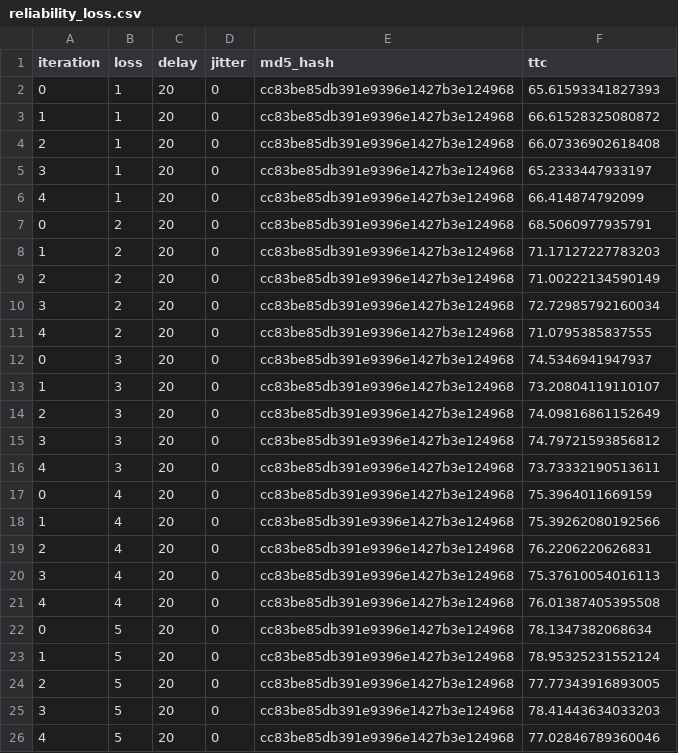
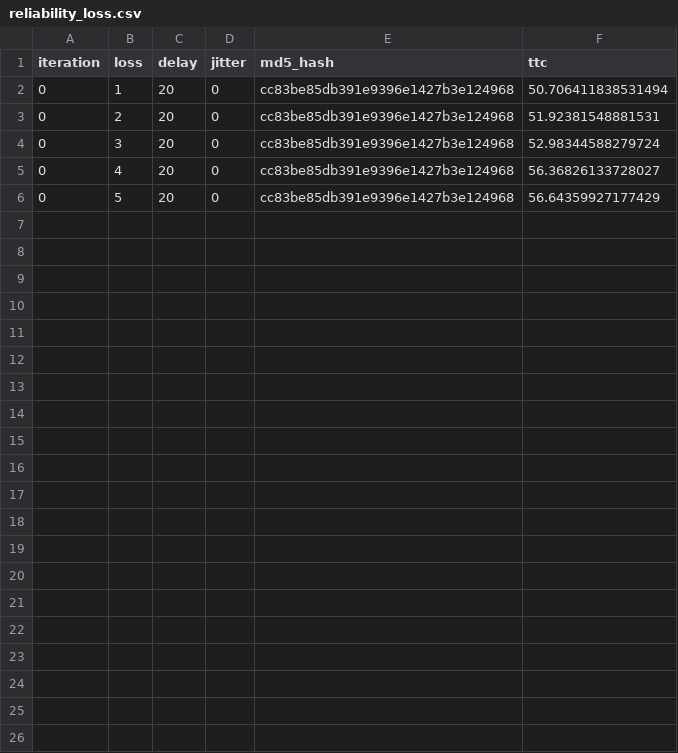
Before and after one commit to krkarthik2006/COL334_Assignment_4, a CSV file: reliability_loss.csv, drawn as a sheet.

```diff
--- a/reliability_loss.csv
+++ b/reliability_loss.csv
@@ -1,26 +1,6 @@
 iteration,loss,delay,jitter,md5_hash,ttc
-0,1,20,0,cc83be85db391e9396e1427b3e124968,65.61593341827393
-1,1,20,0,cc83be85db391e9396e1427b3e124968,66.61528325080872
-2,1,20,0,cc83be85db391e9396e1427b3e124968,66.07336902618408
-3,1,20,0,cc83be85db391e9396e1427b3e124968,65.2333447933197
-4,1,20,0,cc83be85db391e9396e1427b3e124968,66.414874792099
-0,2,20,0,cc83be85db391e9396e1427b3e124968,68.5060977935791
-1,2,20,0,cc83be85db391e9396e1427b3e124968,71.17127227783203
-2,2,20,0,cc83be85db391e9396e1427b3e124968,71.00222134590149
-3,2,20,0,cc83be85db391e9396e1427b3e124968,72.72985792160034
-4,2,20,0,cc83be85db391e9396e1427b3e124968,71.0795385837555
-0,3,20,0,cc83be85db391e9396e1427b3e124968,74.5346941947937
-1,3,20,0,cc83be85db391e9396e1427b3e124968,73.20804119110107
-2,3,20,0,cc83be85db391e9396e1427b3e124968,74.09816861152649
-3,3,20,0,cc83be85db391e9396e1427b3e124968,74.79721593856812
-4,3,20,0,cc83be85db391e9396e1427b3e124968,73.73332190513611
-0,4,20,0,cc83be85db391e9396e1427b3e124968,75.3964011669159
-1,4,20,0,cc83be85db391e9396e1427b3e124968,75.39262080192566
-2,4,20,0,cc83be85db391e9396e1427b3e124968,76.2206220626831
-3,4,20,0,cc83be85db391e9396e1427b3e124968,75.37610054016113
-4,4,20,0,cc83be85db391e9396e1427b3e124968,76.01387405395508
-0,5,20,0,cc83be85db391e9396e1427b3e124968,78.1347382068634
-1,5,20,0,cc83be85db391e9396e1427b3e124968,78.95325231552124
-2,5,20,0,cc83be85db391e9396e1427b3e124968,77.77343916893005
-3,5,20,0,cc83be85db391e9396e1427b3e124968,78.41443634033203
-4,5,20,0,cc83be85db391e9396e1427b3e124968,77.02846789360046
+0,1,20,0,cc83be85db391e9396e1427b3e124968,50.706411838531494
+0,2,20,0,cc83be85db391e9396e1427b3e124968,51.92381548881531
+0,3,20,0,cc83be85db391e9396e1427b3e124968,52.98344588279724
+0,4,20,0,cc83be85db391e9396e1427b3e124968,56.36826133728027
+0,5,20,0,cc83be85db391e9396e1427b3e124968,56.64359927177429
```
Also changed, not shown: reliability_jitter.csv, 5 other files.
